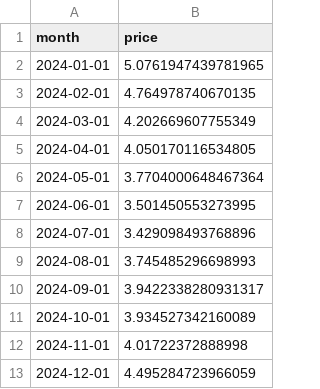
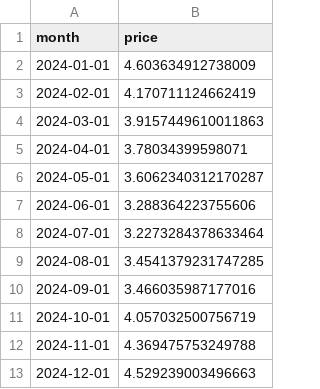
Before and after one commit to tbrantinghamBU/DX704, a TSV file: week2/strawberry-backtest.tsv, drawn as a sheet.

```diff
--- a/week2/strawberry-backtest.tsv
+++ b/week2/strawberry-backtest.tsv
@@ -1,13 +1,13 @@
 month	price
-2024-01-01	5.0761947439781965
-2024-02-01	4.764978740670135
-2024-03-01	4.202669607755349
-2024-04-01	4.050170116534805
-2024-05-01	3.7704000648467364
-2024-06-01	3.501450553273995
-2024-07-01	3.429098493768896
-2024-08-01	3.745485296698993
-2024-09-01	3.9422338280931317
-2024-10-01	3.934527342160089
-2024-11-01	4.01722372888998
-2024-12-01	4.495284723966059
+2024-01-01	4.603634912738009
+2024-02-01	4.170711124662419
+2024-03-01	3.9157449610011863
+2024-04-01	3.78034399598071
+2024-05-01	3.6062340312170287
+2024-06-01	3.288364223755606
+2024-07-01	3.2273284378633464
+2024-08-01	3.4541379231747285
+2024-09-01	3.466035987177016
+2024-10-01	4.057032500756719
+2024-11-01	4.369475753249788
+2024-12-01	4.529239003496663
```
Also changed, not shown: week2/strawberry-forecast.tsv, week2/timings.tsv, 3 other files.
